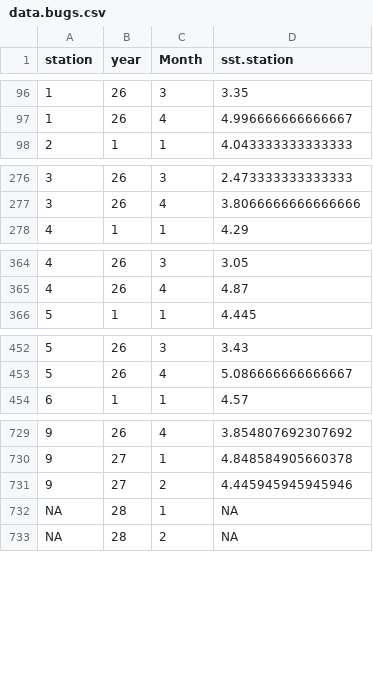
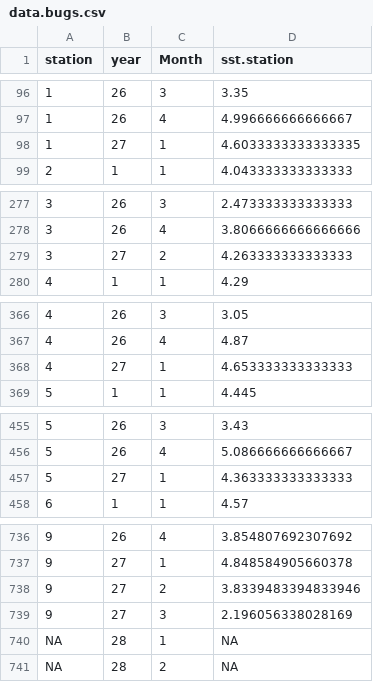
Before and after one commit to smantyni/WGBAST, a CSV file: submodels/SST/data.bugs.csv, drawn as a sheet; only a part is shown, gaps mark what is left out; the diff covers the shown part only.

```diff
--- a/submodels/SST/data.bugs.csv
+++ b/submodels/SST/data.bugs.csv
@@ -97,2 +97,3 @@ station,year,Month,sst.station
 1,26,4,4.996666666666667
+1,27,1,4.6033333333333335
 2,1,1,4.043333333333333
@@ -277,2 +278,3 @@ station,year,Month,sst.station
 3,26,4,3.8066666666666666
+3,27,2,4.263333333333333
 4,1,1,4.29
@@ -365,2 +367,3 @@ station,year,Month,sst.station
 4,26,4,4.87
+4,27,1,4.653333333333333
 5,1,1,4.445
@@ -453,2 +456,3 @@ station,year,Month,sst.station
 5,26,4,5.086666666666667
+5,27,1,4.363333333333333
 6,1,1,4.57
@@ -730,3 +737,4 @@ station,year,Month,sst.station
 9,27,1,4.848584905660378
-9,27,2,4.445945945945946
+9,27,2,3.8339483394833946
+9,27,3,2.196056338028169
 NA,28,1,NA
```
Also changed, not shown: 3 added rows elsewhere in this file, submodels/SST/output-aprilSST.csv, 4 other files.
